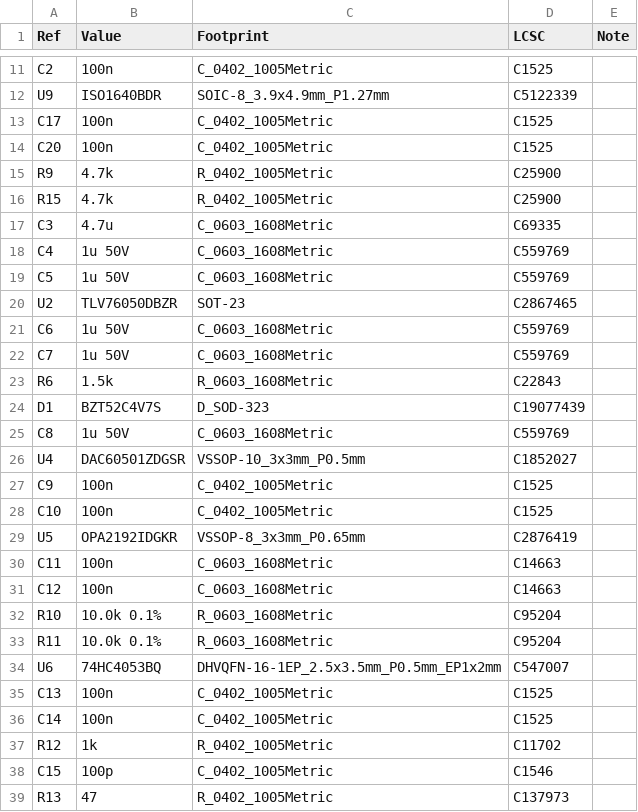
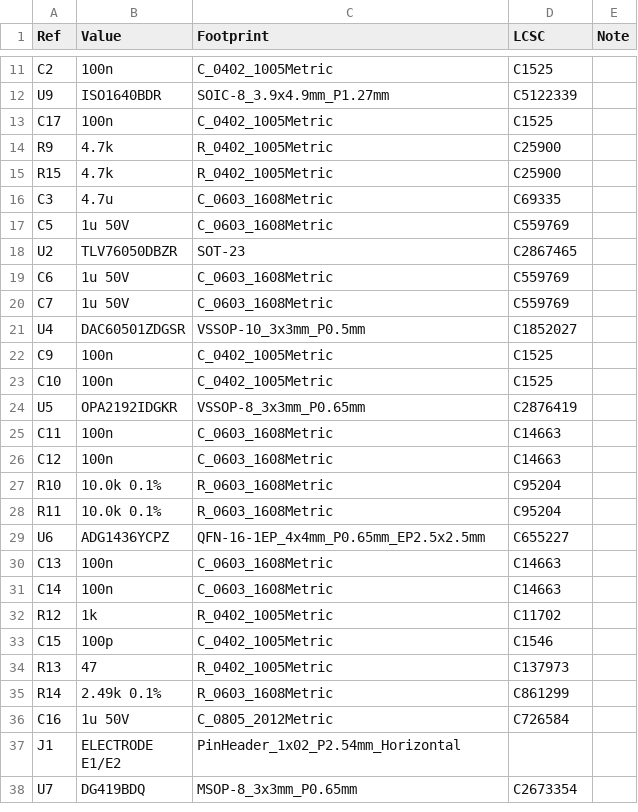
Before and after one commit to ckemere/LaserDriver, a CSV file: LaserHAT/EStimDaughter/bom_EStimDaughter.csv, drawn as a sheet; only a part is shown, gaps mark what is left out; the shorter side is filled out with more unchanged rows.

```diff
--- a/LaserHAT/EStimDaughter/bom_EStimDaughter.csv
+++ b/LaserHAT/EStimDaughter/bom_EStimDaughter.csv
@@ -13,3 +13,2 @@ U9,ISO1640BDR,SOIC-8_3.9x4.9mm_P1.27mm,C5122339,
 C17,100n,C_0402_1005Metric,C1525,
-C20,100n,C_0402_1005Metric,C1525,
 R9,4.7k,R_0402_1005Metric,C25900,
@@ -17,3 +16,2 @@ R15,4.7k,R_0402_1005Metric,C25900,
 C3,4.7u,C_0603_1608Metric,C69335,
-C4,1u 50V,C_0603_1608Metric,C559769,
 C5,1u 50V,C_0603_1608Metric,C559769,
@@ -22,5 +20,2 @@ C6,1u 50V,C_0603_1608Metric,C559769,
 C7,1u 50V,C_0603_1608Metric,C559769,
-R6,1.5k,R_0603_1608Metric,C22843,
-D1,BZT52C4V7S,D_SOD-323,C19077439,
-C8,1u 50V,C_0603_1608Metric,C559769,
 U4,DAC60501ZDGSR,VSSOP-10_3x3mm_P0.5mm,C1852027,
@@ -33,5 +28,5 @@ R10,10.0k 0.1%,R_0603_1608Metric,C95204,
 R11,10.0k 0.1%,R_0603_1608Metric,C95204,
-U6,74HC4053BQ,DHVQFN-16-1EP_2.5x3.5mm_P0.5mm_EP1x2mm,C547007,
-C13,100n,C_0402_1005Metric,C1525,
-C14,100n,C_0402_1005Metric,C1525,
+U6,ADG1436YCPZ,QFN-16-1EP_4x4mm_P0.65mm_EP2.5x2.5mm,C655227,
+C13,100n,C_0603_1608Metric,C14663,
+C14,100n,C_0603_1608Metric,C14663,
 R12,1k,R_0402_1005Metric,C11702,
```
Also changed, not shown: 24 other files.
